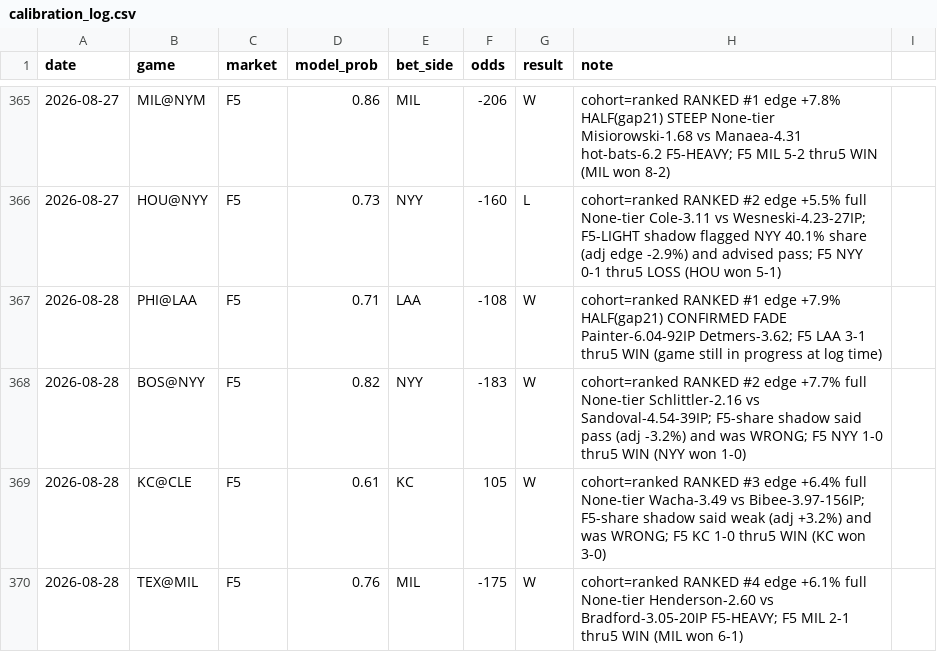
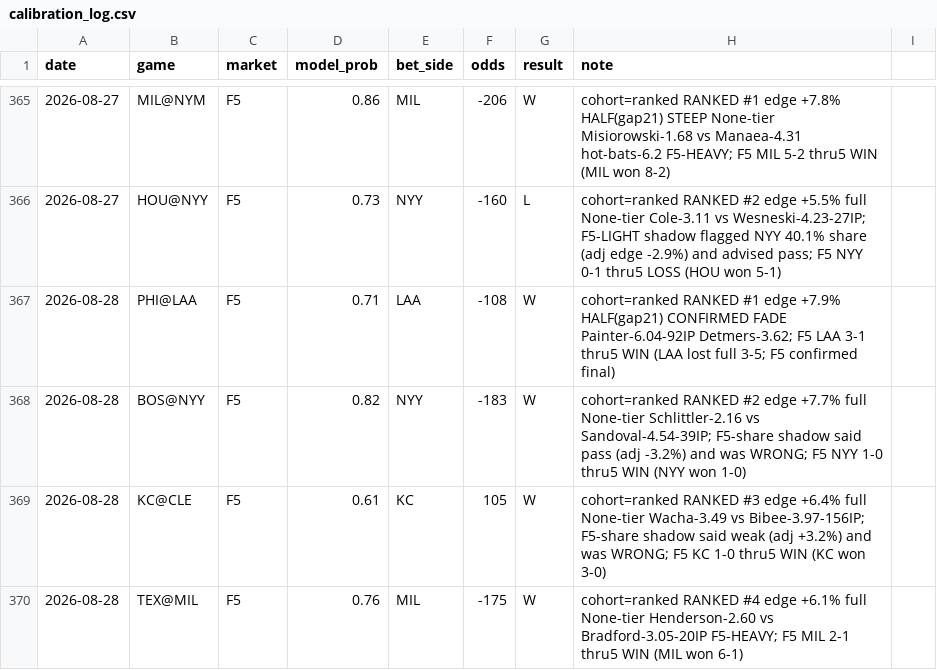
Before and after one commit to locodelamatacoco/sports-app1.1, a CSV file: mlb-f5/calibration_log.csv, drawn as a sheet; only a part is shown, gaps mark what is left out.

```diff
--- a/mlb-f5/calibration_log.csv
+++ b/mlb-f5/calibration_log.csv
@@ -366,3 +366,3 @@ date,game,market,model_prob,bet_side,odds,result,note
 2026-08-27,HOU@NYY,F5,0.73,NYY,-160,L,cohort=ranked RANKED #2 edge +5.5% full None-tier Cole-3.11 vs Wesneski-4.23-27IP; F5-LIGHT shadow flagged NYY 40.1% share (adj edge -2.9%) and advised pass; F5 NYY 0-1 thru5 LOSS (HOU won 5-1)
-2026-08-28,PHI@LAA,F5,0.71,LAA,-108,W,cohort=ranked RANKED #1 edge +7.9% HALF(gap21) CONFIRMED FADE Painter-6.04-92IP Detmers-3.62; F5 LAA 3-1 thru5 WIN (game still in progress at log time)
+2026-08-28,PHI@LAA,F5,0.71,LAA,-108,W,cohort=ranked RANKED #1 edge +7.9% HALF(gap21) CONFIRMED FADE Painter-6.04-92IP Detmers-3.62; F5 LAA 3-1 thru5 WIN (LAA lost full 3-5; F5 confirmed final)
 2026-08-28,BOS@NYY,F5,0.82,NYY,-183,W,cohort=ranked RANKED #2 edge +7.7% full None-tier Schlittler-2.16 vs Sandoval-4.54-39IP; F5-share shadow said pass (adj -3.2%) and was WRONG; F5 NYY 1-0 thru5 WIN (NYY won 1-0)
```
Also changed, not shown: 1 other file.
